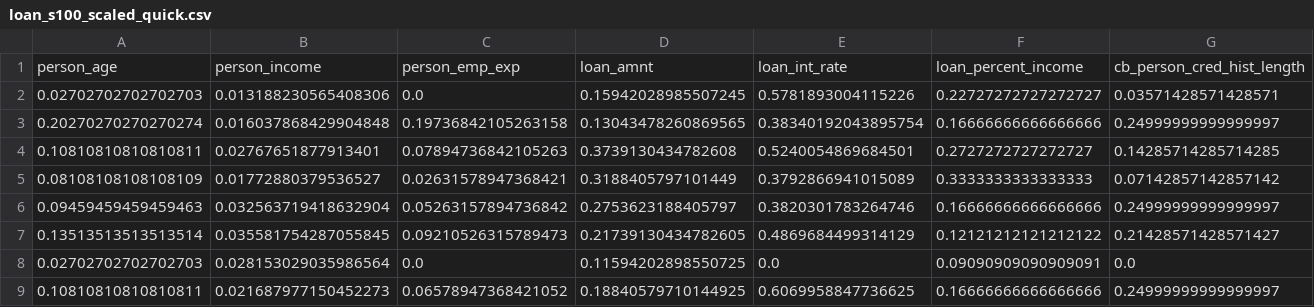
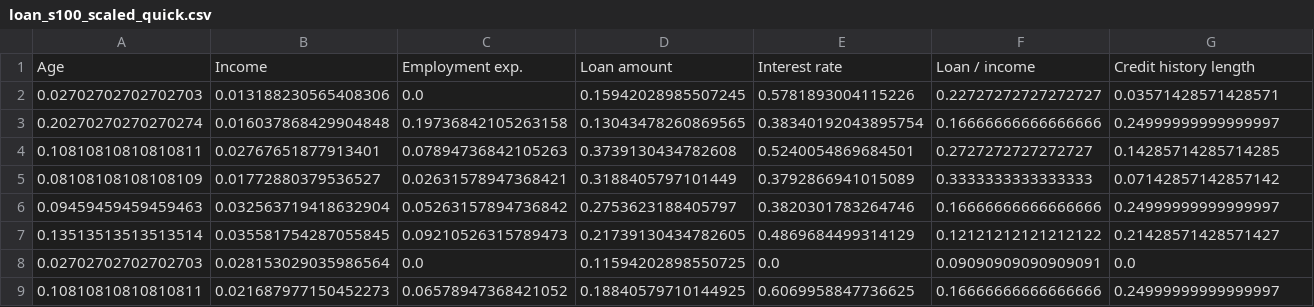
Before and after one commit to usi-verification-and-security/spexplain, a CSV file: data/datasets/loan/loan_s100_scaled_quick.csv, drawn as a sheet; only a part is shown; removed rows and columns are numbered as before the commit, all else as after; rows hold the shown columns only; the diff names each change by its address in the sheet, - before the commit and + after, or states it on an @@ line.

Commit message:
datasets: consistent headers and LF line endings across s100_scaled variants

```diff
--- a/data/datasets/loan/loan_s100_scaled_quick.csv
+++ b/data/datasets/loan/loan_s100_scaled_quick.csv
-row 1: person_age | person_income | person_emp_exp | loan_amnt | loan_int_rate | loan_percent_income | cb_person_cred_hist_length
+row 1: Age | Income | Employment exp. | Loan amount | Interest rate | Loan / income | Credit history length
```
Also changed, not shown: data/datasets/heart_attack/heart_attack_s100_scaled_quick.csv, data/datasets/heart_attack/heart_attack_s100_scaled_short.csv, 7 other files.
